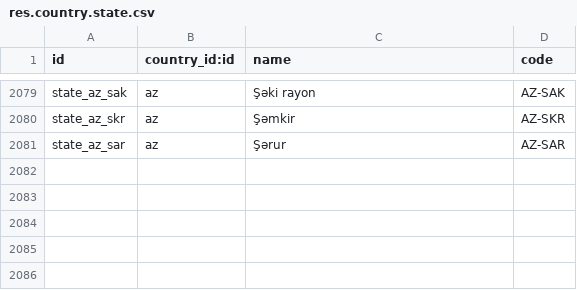
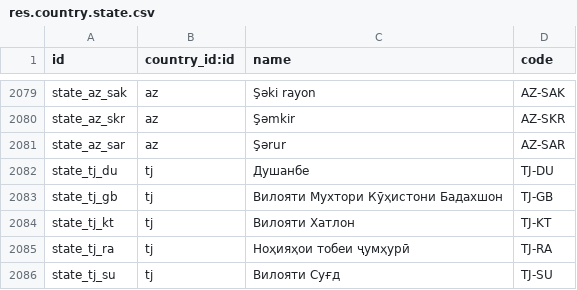
Before and after one commit to borgbuster/odoo, a CSV file: odoo/addons/base/data/res.country.state.csv, drawn as a sheet; only a part is shown, gaps mark what is left out.

Commit message:
[IMP] base: add Tajikistan states as per ISO 3166-2 standards
Added the states of Tajikistan to align with official
ISO 3166-2 standards. In addition change the address
format of the country to show state name instead of
state code.

task-6237595

Part-of: odoo/odoo#269091
Signed-off-by: Khumam Alzagim (alkh) <alkh@odoo.com>

```diff
--- a/odoo/addons/base/data/res.country.state.csv
+++ b/odoo/addons/base/data/res.country.state.csv
@@ -2081 +2081,6 @@ state_az_skr,az,"Şəmkir","AZ-SKR"
 state_az_sar,az,"Şərur","AZ-SAR"
+state_tj_du,tj,"Душанбе","TJ-DU"
+state_tj_gb,tj,"Вилояти Мухтори Кӯҳистони Бадахшон","TJ-GB"
+state_tj_kt,tj,"Вилояти Хатлон","TJ-KT"
+state_tj_ra,tj,"Ноҳияҳои тобеи ҷумҳурӣ","TJ-RA"
+state_tj_su,tj,"Вилояти Суғд","TJ-SU"
```
Also changed, not shown: 1 other file.
